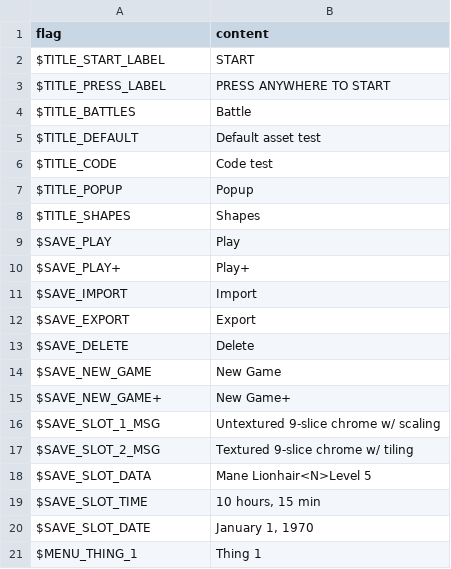
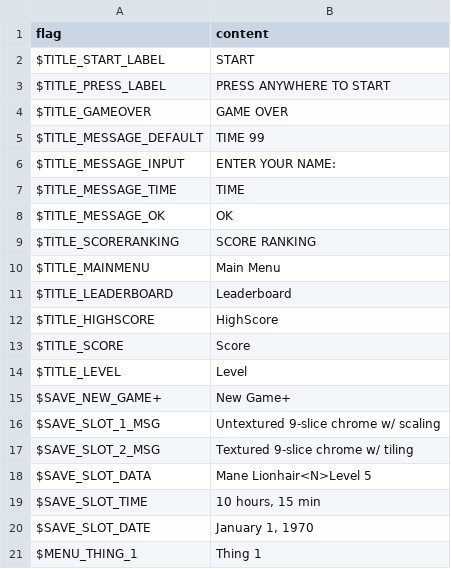
Before and after one commit to bluroman/FroggerReturns, a CSV file: assets/locales/en-US/ui.csv, drawn as a sheet; only a part is shown.

```diff
--- a/assets/locales/en-US/ui.csv
+++ b/assets/locales/en-US/ui.csv
@@ -3,13 +3,13 @@
 "$TITLE_PRESS_LABEL","PRESS ANYWHERE TO START",
-"$TITLE_BATTLES","Battle",
-"$TITLE_DEFAULT","Default asset test",
-"$TITLE_CODE","Code test",
-"$TITLE_POPUP","Popup",
-"$TITLE_SHAPES","Shapes",
-"$SAVE_PLAY","Play",
-"$SAVE_PLAY+","Play+",
-"$SAVE_IMPORT","Import",
-"$SAVE_EXPORT","Export",
-"$SAVE_DELETE","Delete",
-"$SAVE_NEW_GAME","New Game",
+"$TITLE_GAMEOVER","GAME OVER",
+"$TITLE_MESSAGE_DEFAULT","TIME 99",
+"$TITLE_MESSAGE_INPUT","ENTER YOUR NAME:",
+"$TITLE_MESSAGE_TIME","TIME",
+"$TITLE_MESSAGE_OK","OK",
+"$TITLE_SCORERANKING","SCORE RANKING",
+"$TITLE_MAINMENU","Main Menu",
+"$TITLE_LEADERBOARD","Leaderboard",
+"$TITLE_HIGHSCORE","HighScore",
+"$TITLE_SCORE","Score",
+"$TITLE_LEVEL","Level",
 "$SAVE_NEW_GAME+","New Game+",
```
Also changed, not shown: assets/locales/es-ES/ui.csv, assets/locales/fr-FR/ui.csv, 8 other files.
